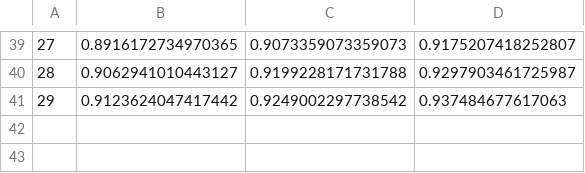
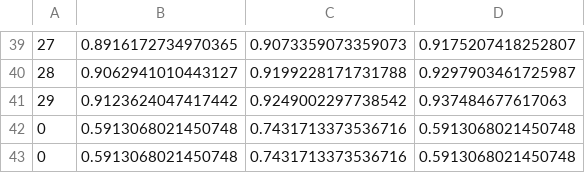
Before and after one commit to afroozrahmati/Intrusion_Detection, a CSV file: data/output/backdoor_5_sybil_sim_ids_model_results.csv, drawn as a sheet; only a part is shown, gaps mark what is left out.

Commit message:
like 100 nundo good loading models making data.. cgoing to check asf breakin on label flips.. may make changes

```diff
--- a/data/output/backdoor_5_sybil_sim_ids_model_results.csv
+++ b/data/output/backdoor_5_sybil_sim_ids_model_results.csv
@@ -41 +41,3 @@
 29,0.9123624047417442,0.9249002297738542,0.937484677617063
+0,0.5913068021450748,0.7431713373536716,0.5913068021450748
+0,0.5913068021450748,0.7431713373536716,0.5913068021450748
```
Also changed, not shown: data/output/backdoor_5_sybil_sim_poison_model_results.csv, 29 other files.
